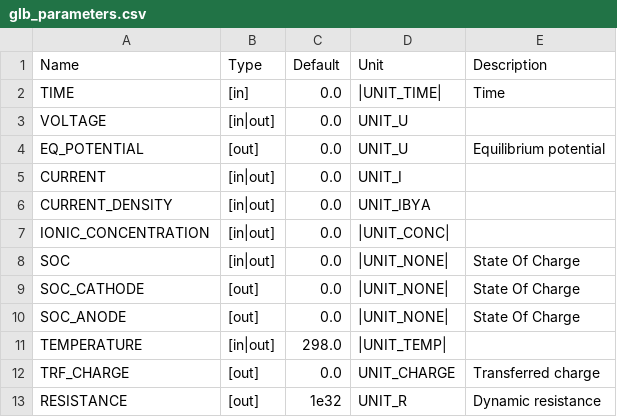
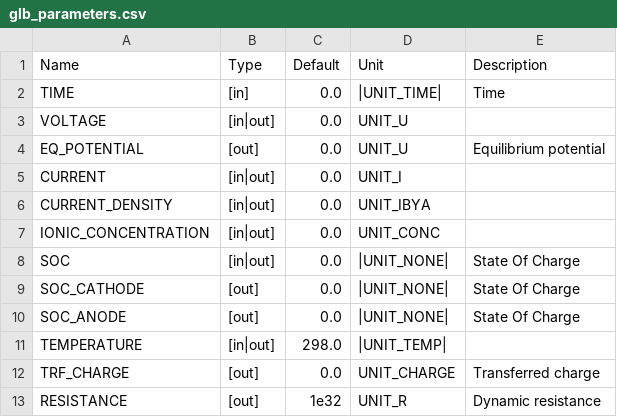
Before and after one commit to AlvaroDFC/seahowl, a CSV file: doc/source/_user/glb_parameters.csv, drawn as a sheet.

Commit message:
cosmetics

```diff
--- a/doc/source/_user/glb_parameters.csv
+++ b/doc/source/_user/glb_parameters.csv
@@ -6,3 +6,3 @@ CURRENT, [in|out]   ,0.0, UNIT_I,
 CURRENT_DENSITY, [in|out]   ,0.0, UNIT_IBYA,
-IONIC_CONCENTRATION, [in|out]   ,0.0, |UNIT_CONC|,
+IONIC_CONCENTRATION, [in|out]   ,0.0, UNIT_CONC,
 SOC, [in|out]   ,0.0, |UNIT_NONE|, State Of Charge
```
